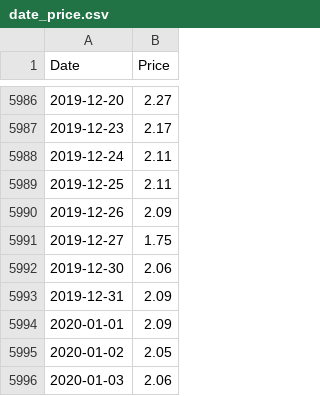
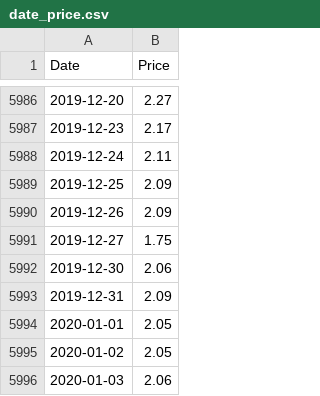
Before and after one commit to RamiroAlvaro/desafios, a CSV file: date_price.csv, drawn as a sheet; only a part is shown, gaps mark what is left out; the diff covers the shown part only.

```diff
--- a/date_price.csv
+++ b/date_price.csv
@@ -5988,3 +5988,3 @@ Date,Price
 2019-12-24,2.11
-2019-12-25,2.11
+2019-12-25,2.09
 2019-12-26,2.09
@@ -5993,3 +5993,3 @@ Date,Price
 2019-12-31,2.09
-2020-01-01,2.09
+2020-01-01,2.05
 2020-01-02,2.05
```
Also changed, not shown: 25 added rows and 3 edited cells elsewhere in this file, 1 other file.
